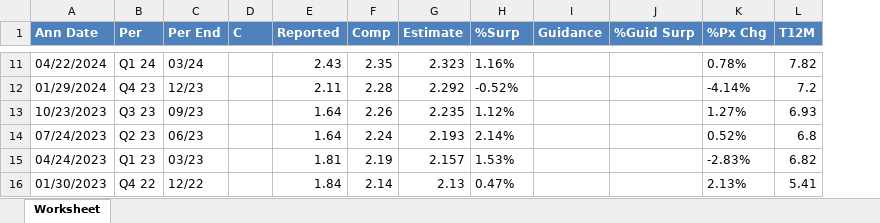
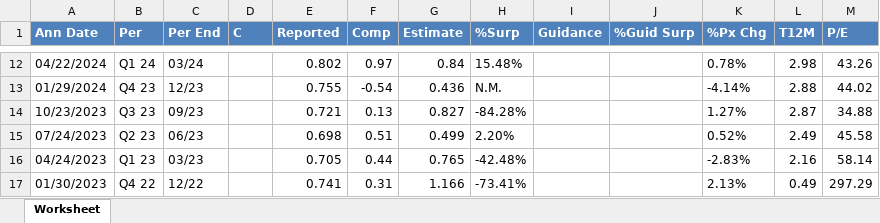
Before and after one commit to Tegmier/Consensus-V2, an Excel workbook: data/spx/ARE US Equity.xlsx, sheet Worksheet, drawn as a sheet; only a part is shown, gaps mark what is left out; values as stored, in another font and other column widths than the file's, no borders; addresses are those after the commit; the diff covers the shown part only; the diff names each change by its address in the sheet, - before the commit and + after, or states it on an @@ line.

```diff
--- a/data/spx/ARE US Equity.xlsx (sheet Worksheet)
+++ b/data/spx/ARE US Equity.xlsx (sheet Worksheet)
+column M (P/E), rows 12-17: 43.26 | 44.02 | 34.88 | 45.58 | 58.14 | 297.29
-E12 (Reported): 2.43
+E12 (Reported): 0.802
-F12 (Comp): 2.35
+F12 (Comp): 0.97
-G12 (Estimate): 2.323
+G12 (Estimate): 0.84
-H12 (%Surp): 1.16%
+H12 (%Surp): 15.48%
-L12 (T12M): 7.82
+L12 (T12M): 2.98
-E13 (Reported): 2.11
+E13 (Reported): 0.755
-F13 (Comp): 2.28
+F13 (Comp): -0.54
-G13 (Estimate): 2.292
+G13 (Estimate): 0.436
-H13 (%Surp): -0.52%
+H13 (%Surp): N.M.
-L13 (T12M): 7.2
+L13 (T12M): 2.88
-E14 (Reported): 1.64
+E14 (Reported): 0.721
-F14 (Comp): 2.26
+F14 (Comp): 0.13
-G14 (Estimate): 2.235
+G14 (Estimate): 0.827
-H14 (%Surp): 1.12%
+H14 (%Surp): -84.28%
-L14 (T12M): 6.93
+L14 (T12M): 2.87
-E15 (Reported): 1.64
+E15 (Reported): 0.698
-F15 (Comp): 2.24
+F15 (Comp): 0.51
-G15 (Estimate): 2.193
+G15 (Estimate): 0.499
-H15 (%Surp): 2.14%
+H15 (%Surp): 2.20%
-L15 (T12M): 6.8
+L15 (T12M): 2.49
-E16 (Reported): 1.81
+E16 (Reported): 0.705
-F16 (Comp): 2.19
+F16 (Comp): 0.44
-G16 (Estimate): 2.157
+G16 (Estimate): 0.765
-H16 (%Surp): 1.53%
+H16 (%Surp): -42.48%
-L16 (T12M): 6.82
+L16 (T12M): 2.16
-E17 (Reported): 1.84
+E17 (Reported): 0.741
-F17 (Comp): 2.14
+F17 (Comp): 0.31
-G17 (Estimate): 2.13
+G17 (Estimate): 1.166
-H17 (%Surp): 0.47%
+H17 (%Surp): -73.41%
-L17 (T12M): 5.41
+L17 (T12M): 0.49
```
Also changed, not shown: 2 added rows, 2 removed rows and 190 edited cells elsewhere in this sheet, data/spx/AVB US Equity.xlsx, data/spx/BXP US Equity.xlsx, 6 other files.
